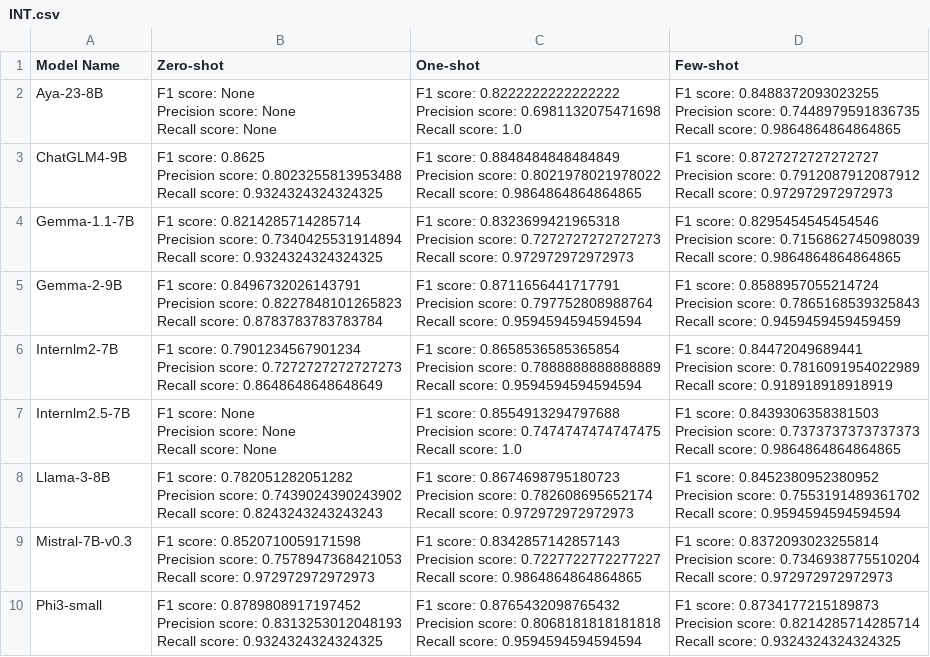
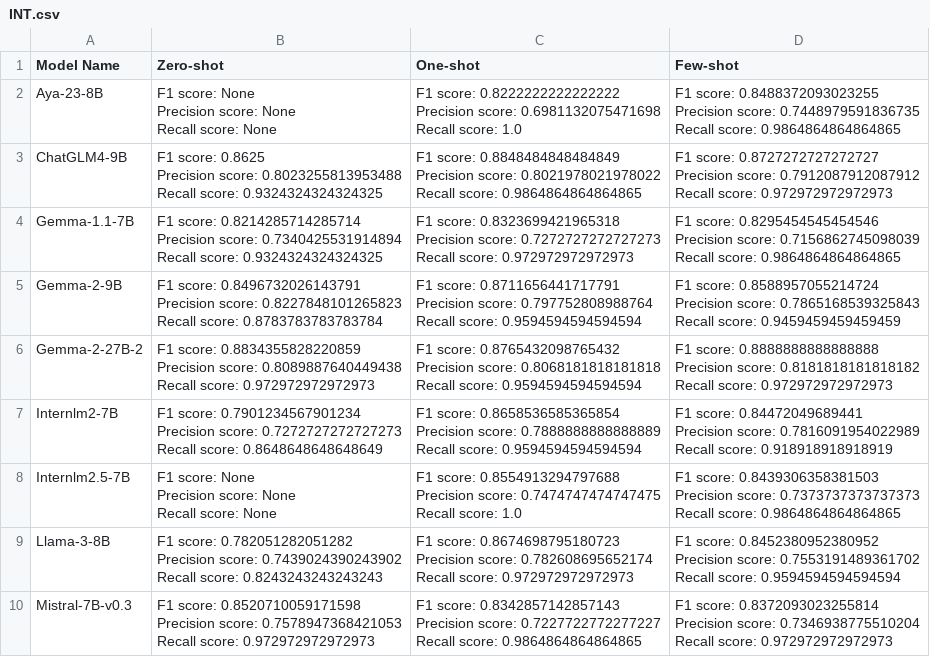
Before and after one commit to 2024-Surf-LLMarking/LLMarking, a CSV file: results/short/INT/INT.csv, drawn as a sheet; only a part is shown; the shorter side is filled out with more unchanged rows; ↵ is a line break in a cell; the diff names each change by its address in the sheet, - before the commit and + after, or states it on an @@ line.

```diff
--- a/results/short/INT/INT.csv
+++ b/results/short/INT/INT.csv
+row 6: Gemma-2-27B-2 | F1 score: 0.8834355828220859 ↵ Precision score: 0.8089887640449438 ↵ Recall score: 0.972972972972973 | F1 score: 0.8765432098765432 ↵ Precision score: 0.8068181818181818 ↵ Recall score: 0.9594594594594594 | F1 score: 0.8888888888888888 ↵ Precision score: 0.8181818181818182 ↵ Recall score: 0.972972972972973
```
Also changed, not shown: results/short/CPT/CPT.csv, results/short/FIN/FIN.csv, 1 other file.
